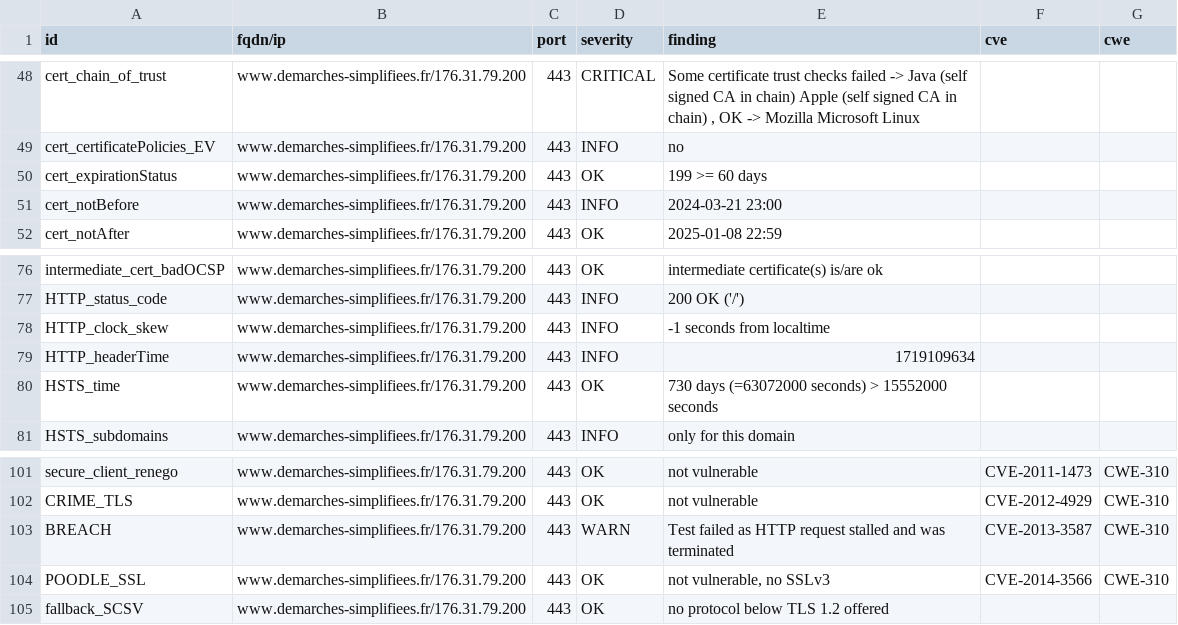
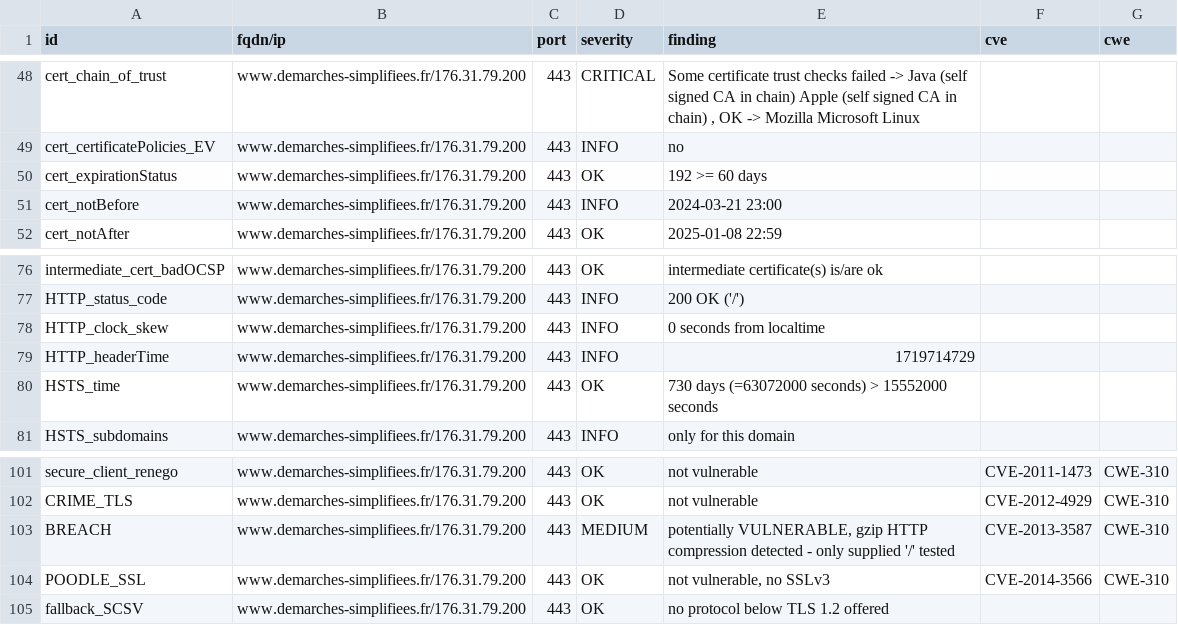
Before and after one commit to betagouv/dashlord-operateur, a CSV file: results/aHR0cHM6Ly93d3cuZGVtYXJjaGVzLXNpbXBsaWZpZWVzLmZyLw==/testssl.csv, drawn as a sheet; only a part is shown, gaps mark what is left out.

Commit message:
update: https://www.demarches-simplifiees.fr/

```diff
--- a/results/aHR0cHM6Ly93d3cuZGVtYXJjaGVzLXNpbXBsaWZpZWVzLmZyLw==/testssl.csv
+++ b/results/aHR0cHM6Ly93d3cuZGVtYXJjaGVzLXNpbXBsaWZpZWVzLmZyLw==/testssl.csv
@@ -49,3 +49,3 @@
 "cert_certificatePolicies_EV","www.demarches-simplifiees.fr/176.31.79.200","443","INFO","no","",""
-"cert_expirationStatus","www.demarches-simplifiees.fr/176.31.79.200","443","OK","199 >= 60 days","",""
+"cert_expirationStatus","www.demarches-simplifiees.fr/176.31.79.200","443","OK","192 >= 60 days","",""
 "cert_notBefore","www.demarches-simplifiees.fr/176.31.79.200","443","INFO","2024-03-21 23:00","",""
@@ -77,4 +77,4 @@
 "HTTP_status_code","www.demarches-simplifiees.fr/176.31.79.200","443","INFO","200 OK ('/')","",""
-"HTTP_clock_skew","www.demarches-simplifiees.fr/176.31.79.200","443","INFO","-1 seconds from localtime","",""
-"HTTP_headerTime","www.demarches-simplifiees.fr/176.31.79.200","443","INFO","1719109634","",""
+"HTTP_clock_skew","www.demarches-simplifiees.fr/176.31.79.200","443","INFO","0 seconds from localtime","",""
+"HTTP_headerTime","www.demarches-simplifiees.fr/176.31.79.200","443","INFO","1719714729","",""
 "HSTS_time","www.demarches-simplifiees.fr/176.31.79.200","443","OK","730 days (=63072000 seconds) > 15552000 seconds","",""
@@ -102,3 +102,3 @@
 "CRIME_TLS","www.demarches-simplifiees.fr/176.31.79.200","443","OK","not vulnerable","CVE-2012-4929","CWE-310"
-"BREACH","www.demarches-simplifiees.fr/176.31.79.200","443","WARN","Test failed as HTTP request stalled and was terminated","CVE-2013-3587","CWE-310"
+"BREACH","www.demarches-simplifiees.fr/176.31.79.200","443","MEDIUM","potentially VULNERABLE, gzip HTTP compression detected  - only supplied '/' tested","CVE-2013-3587","CWE-310"
 "POODLE_SSL","www.demarches-simplifiees.fr/176.31.79.200","443","OK","not vulnerable, no SSLv3","CVE-2014-3566","CWE-310"
```
Also changed, not shown: 10 other files.
